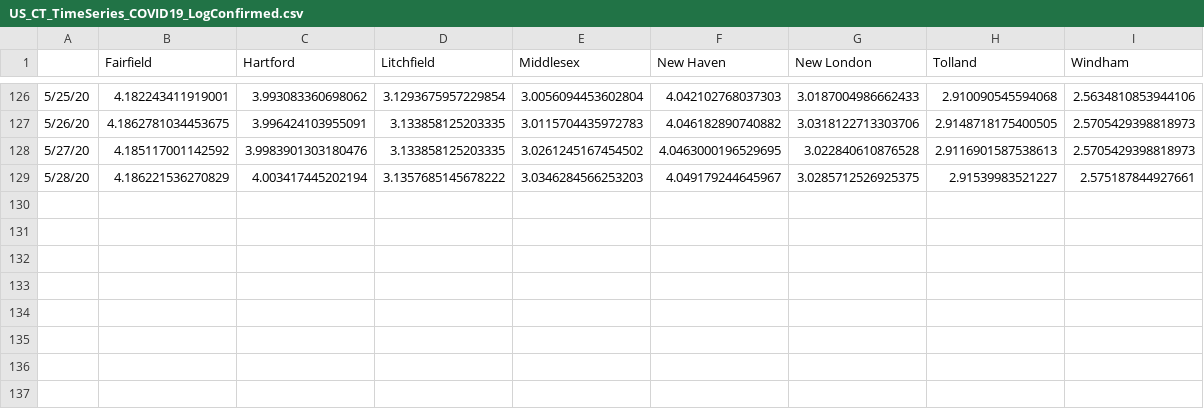
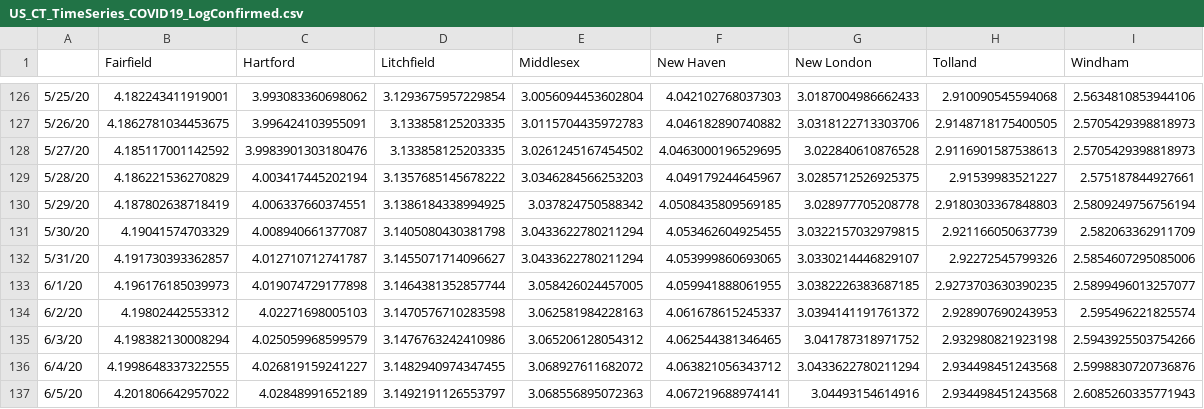
Before and after one commit to SonnyITS/COVID-19, a CSV file: data_covid_19/US_CT_TimeSeries_COVID19_LogConfirmed.csv, drawn as a sheet; only a part is shown, gaps mark what is left out.

```diff
--- a/data_covid_19/US_CT_TimeSeries_COVID19_LogConfirmed.csv
+++ b/data_covid_19/US_CT_TimeSeries_COVID19_LogConfirmed.csv
@@ -129 +129,9 @@
 5/28/20,4.186221536270829,4.003417445202194,3.1357685145678222,3.0346284566253203,4.049179244645967,3.0285712526925375,2.91539983521227,2.575187844927661
+5/29/20,4.187802638718419,4.006337660374551,3.1386184338994925,3.037824750588342,4.0508435809569185,3.028977705208778,2.9180303367848803,2.5809249756756194
+5/30/20,4.19041574703329,4.008940661377087,3.1405080430381798,3.0433622780211294,4.053462604925455,3.0322157032979815,2.921166050637739,2.582063362911709
+5/31/20,4.191730393362857,4.012710712741787,3.1455071714096627,3.0433622780211294,4.053999860693065,3.0330214446829107,2.92272545799326,2.5854607295085006
+6/1/20,4.196176185039973,4.019074729177898,3.1464381352857744,3.058426024457005,4.059941888061955,3.0382226383687185,2.9273703630390235,2.5899496013257077
+6/2/20,4.19802442553312,4.02271698005103,3.1470576710283598,3.062581984228163,4.061678615245337,3.0394141191761372,2.928907690243953,2.595496221825574
+6/3/20,4.198382130008294,4.025059968599579,3.1476763242410986,3.065206128054312,4.062544381346465,3.041787318971752,2.932980821923198,2.5943925503754266
+6/4/20,4.1998648337322555,4.026819159241227,3.1482940974347455,3.068927611682072,4.063821056343712,3.0433622780211294,2.934498451243568,2.5998830720736876
+6/5/20,4.201806642957022,4.02848991652189,3.1492191126553797,3.068556895072363,4.067219688974141,3.04493154614916,2.934498451243568,2.6085260335771943
```
Also changed, not shown: data_covid_19/US_CT_TimeSeries_COVID19_All.csv, data_covid_19/US_CT_TimeSeries_COVID19_LogDeaths.csv, 15 other files.
